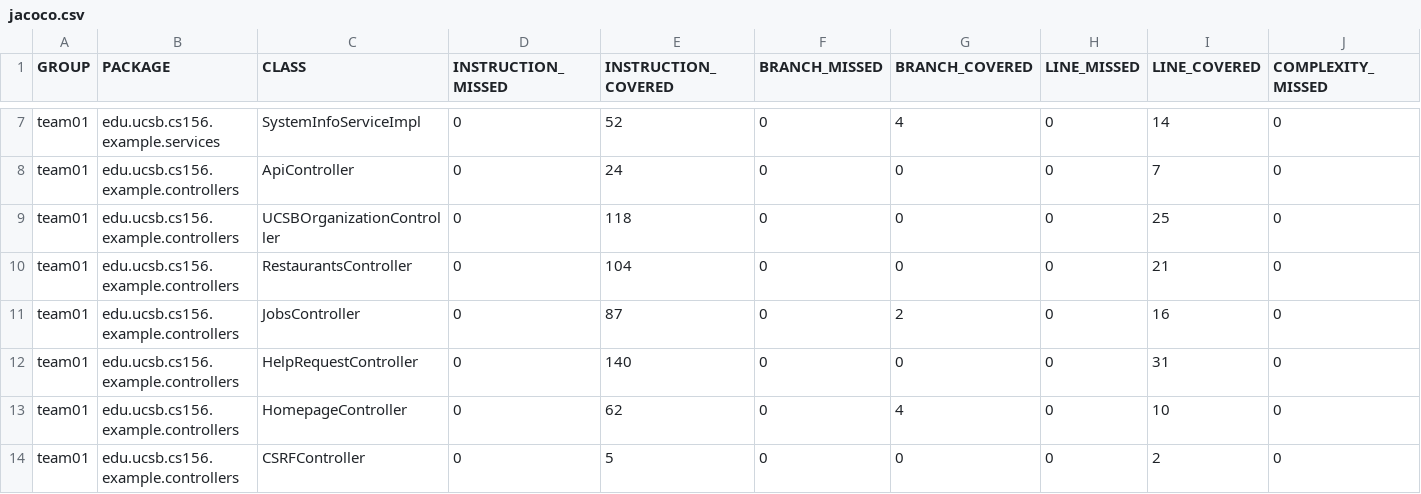
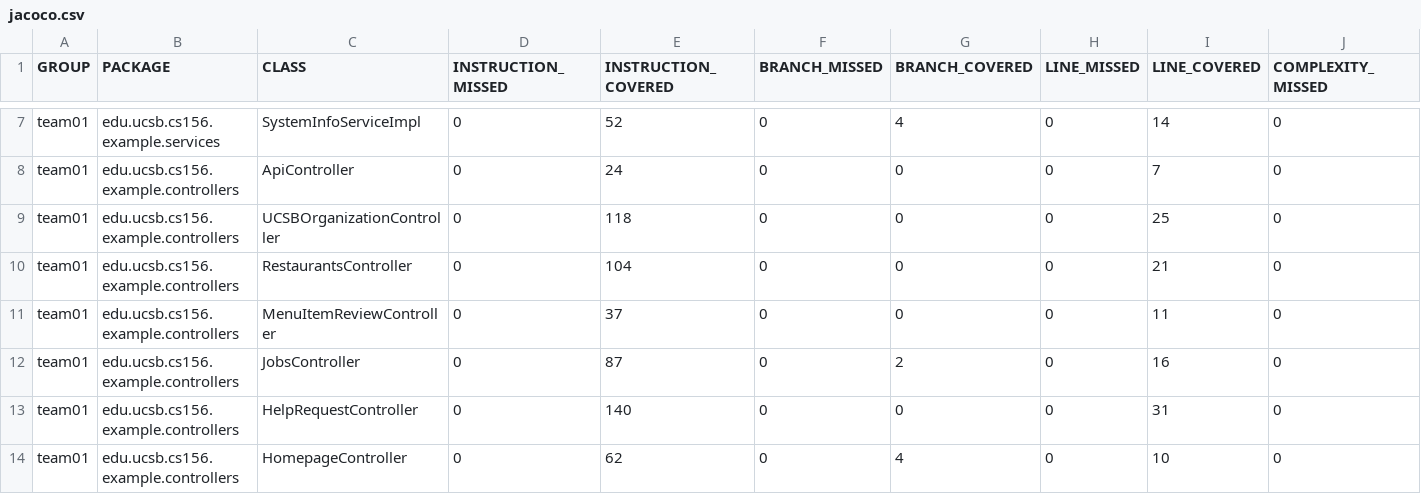
Before and after one commit to ucsb-cs156-s25/team01-s25-11, a CSV file: jacoco/jacoco.csv, drawn as a sheet; only a part is shown, gaps mark what is left out; the shorter side is filled out with more unchanged rows; rows hold the shown columns only; the diff names each change by its address in the sheet, - before the commit and + after, or states it on an @@ line.

Commit message:
Deploying to gh-pages from @ ucsb-cs156-s25/team01-s25-11@d045ad6ec70bfa7c0a6ba5b0594aa94b47262d8a 🚀

```diff
--- a/jacoco/jacoco.csv
+++ b/jacoco/jacoco.csv
+row 11: team01 | edu.ucsb.cs156.example.controllers | MenuItemReviewController | 0 | 37 | 0 | 0 | 0 | 11 | 0
```
Also changed, not shown: 7 other files.
